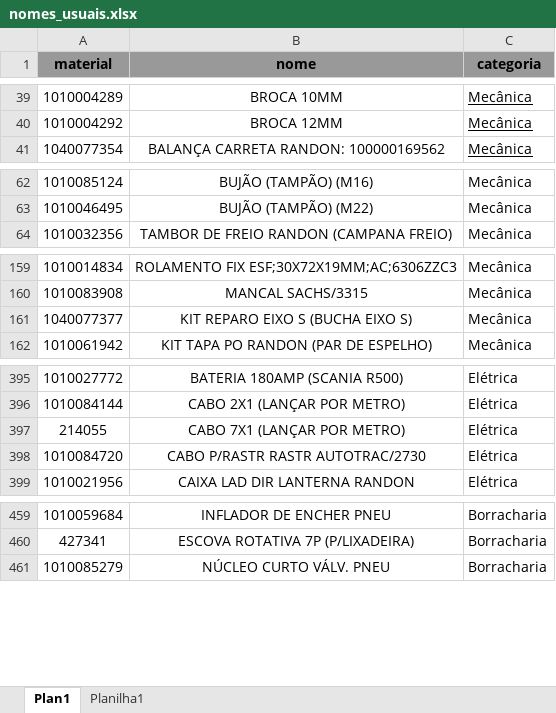
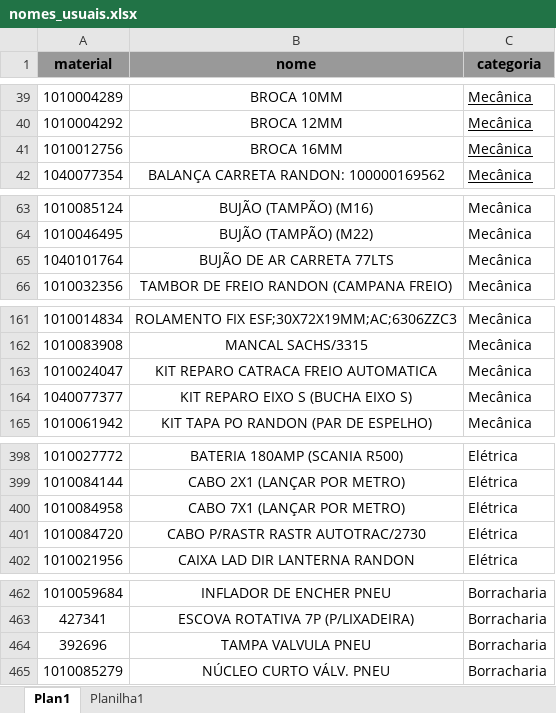
Before and after one commit to hiagogabrielga/catalogoPecasPCM, an Excel workbook: dados-catalago-pcm-interno/nomes_usuais.xlsx, sheet Plan1, drawn as a sheet; only a part is shown, gaps mark what is left out; values as stored, in another font and other column widths than the file's, no borders; addresses are those after the commit; the diff names each change by its address in the sheet, - before the commit and + after, or states it on an @@ line.

```diff
--- a/dados-catalago-pcm-interno/nomes_usuais.xlsx (sheet Plan1)
+++ b/dados-catalago-pcm-interno/nomes_usuais.xlsx (sheet Plan1)
+row 41: 1010012756 | BROCA 16MM | Mecânica
+row 65: 1040101764 | BUJÃO DE AR CARRETA 77LTS | Mecânica
+row 163: 1010024047 | KIT REPARO CATRACA FREIO AUTOMATICA | Mecânica
-A400 (material): 214055
+A400 (material): 1010084958
+row 464: 392696 | TAMPA VALVULA PNEU | Borracharia
```
Also changed, not shown: dados-catalago-pcm-interno/relatorio.xlsx, 6 other files.
